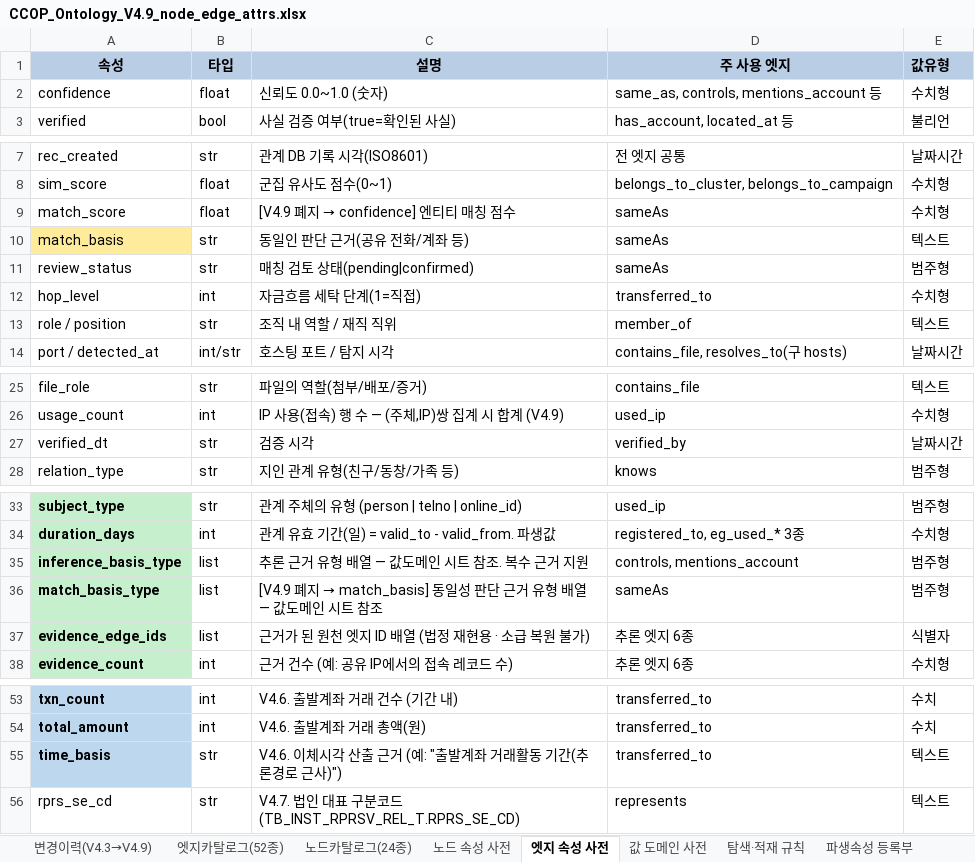
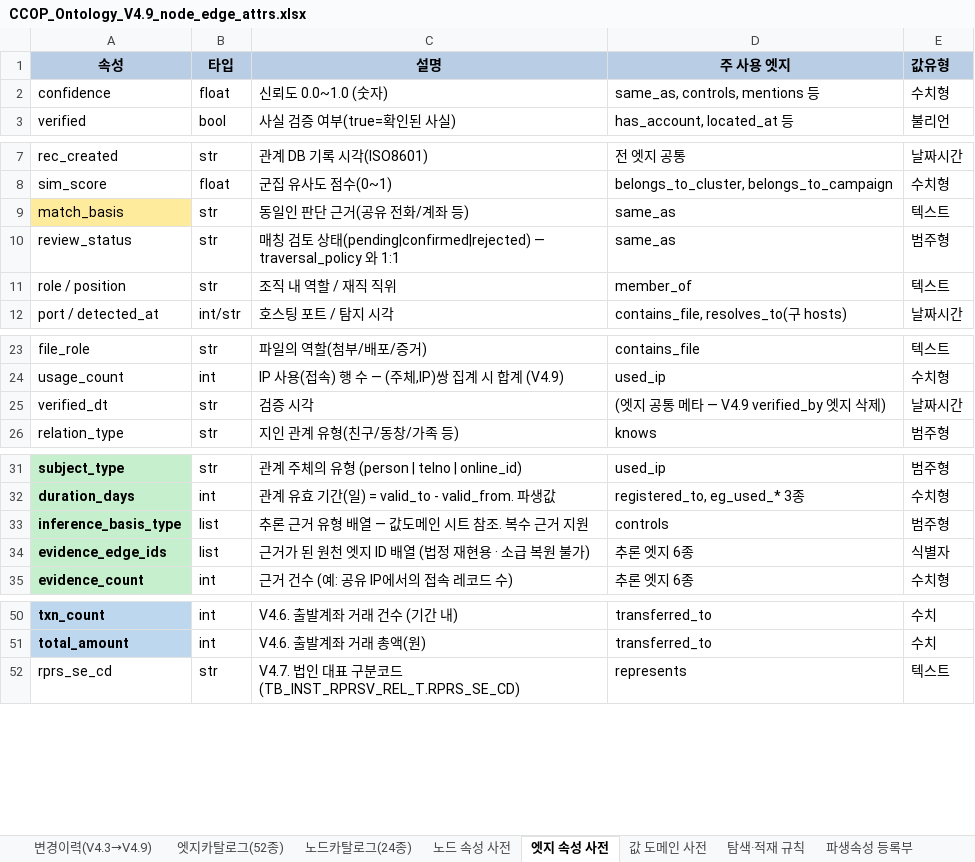
Before and after one commit to ianian3/ccop_test, an Excel workbook: handoff/ontology_v4.9/spec/CCOP_Ontology_V4.9_node_edge_attrs.xlsx, sheet 엣지 속성 사전, drawn as a sheet; only a part is shown, gaps mark what is left out; values as stored, in another font and other column widths than the file's, no borders; removed rows and columns are numbered as before the commit, all else as after; the diff covers the shown part only; the diff names each change by its address in the sheet, - before the commit and + after, or states it on an @@ line.

```diff
--- a/handoff/ontology_v4.9/spec/CCOP_Ontology_V4.9_node_edge_attrs.xlsx (sheet 엣지 속성 사전)
+++ b/handoff/ontology_v4.9/spec/CCOP_Ontology_V4.9_node_edge_attrs.xlsx (sheet 엣지 속성 사전)
-D2 (주 사용 엣지): same_as, controls, mentions_account 등
+D2 (주 사용 엣지): same_as, controls, mentions 등
-row 9: match_score | float | [V4.9 폐지 → confidence] 엔티티 매칭 점수 | sameAs | 수치형
-D9:D10 (주 사용 엣지): sameAs
+D9:D10 (주 사용 엣지): same_as
-C10 (설명): 매칭 검토 상태(pending|confirmed)
+C10 (설명): 매칭 검토 상태(pending|confirmed|rejected) — traversal_policy 와 1:1
-row 12: hop_level | int | 자금흐름 세탁 단계(1=직접) | transferred_to | 수치형
-D25 (주 사용 엣지): verified_by
+D25 (주 사용 엣지): (엣지 공통 메타 — V4.9 verified_by 엣지 삭제)
-D33 (주 사용 엣지): controls, mentions_account
+D33 (주 사용 엣지): controls
-row 36: match_basis_type | list | [V4.9 폐지 → match_basis] 동일성 판단 근거 유형 배열 — 값도메인 시트 참조 | sameAs | 범주형
-row 55: time_basis | str | V4.6. 이체시각 산출 근거 (예: "출발계좌 거래활동 기간(추론경로 근사)") | transferred_to | 텍스트
```
Also changed, not shown: 1 edited cell elsewhere in this sheet, sheet 값 도메인 사전, sheet 변경이력(V4.3→V4.9), sheet 파생속성 등록부, sheet 탐색·적재 규칙, sheet 노드 속성 사전, sheet 공통 메타·안내, 6 other files.
